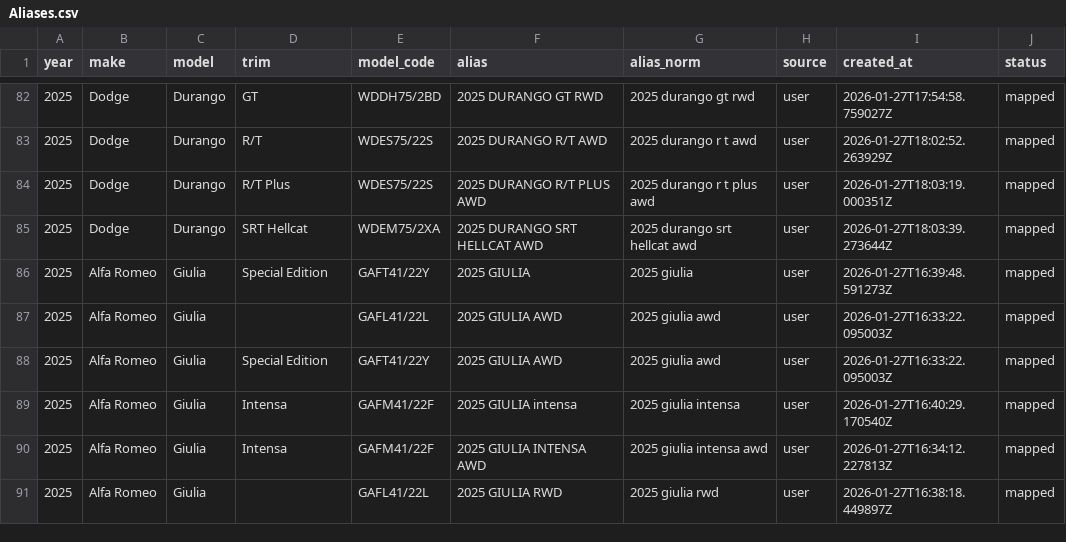
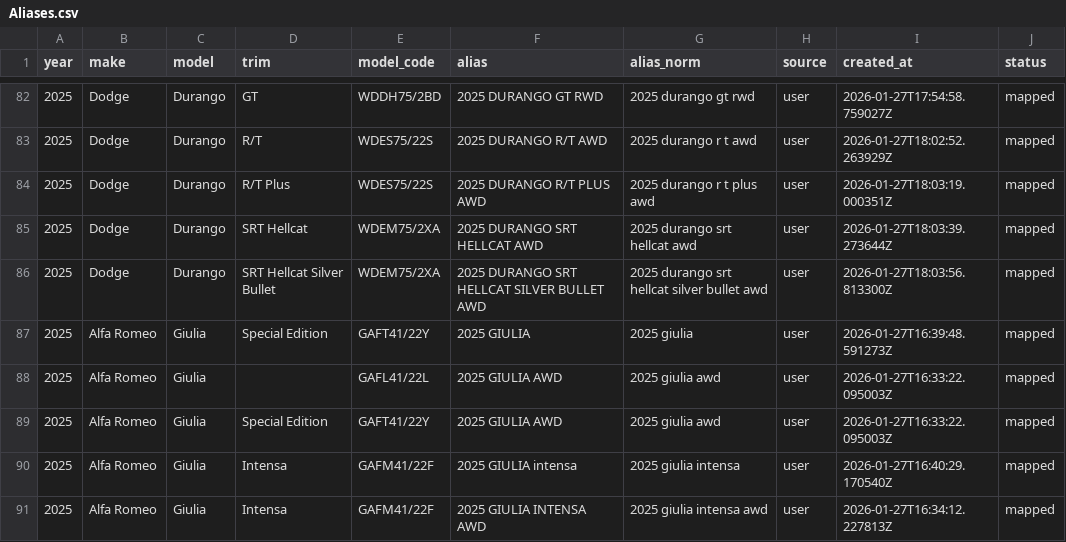
Before and after one commit to klb-text/map, a CSV file: Aliases.csv, drawn as a sheet; only a part is shown, gaps mark what is left out; the shorter side is filled out with more unchanged rows; the diff names each change by its address in the sheet, - before the commit and + after, or states it on an @@ line.

Commit message:
chore(mappings): upsert 1 row(s) via AFF UI - 1769537037.1366773

```diff
--- a/Aliases.csv
+++ b/Aliases.csv
+row 86: 2025 | Dodge | Durango | SRT Hellcat Silver Bullet | WDEM75/2XA | 2025 DURANGO SRT HELLCAT SILVER BULLET AWD | 2025 durango srt hellcat silver bullet awd | user | 2026-01-27T18:03:56.813300Z | mapped
```
